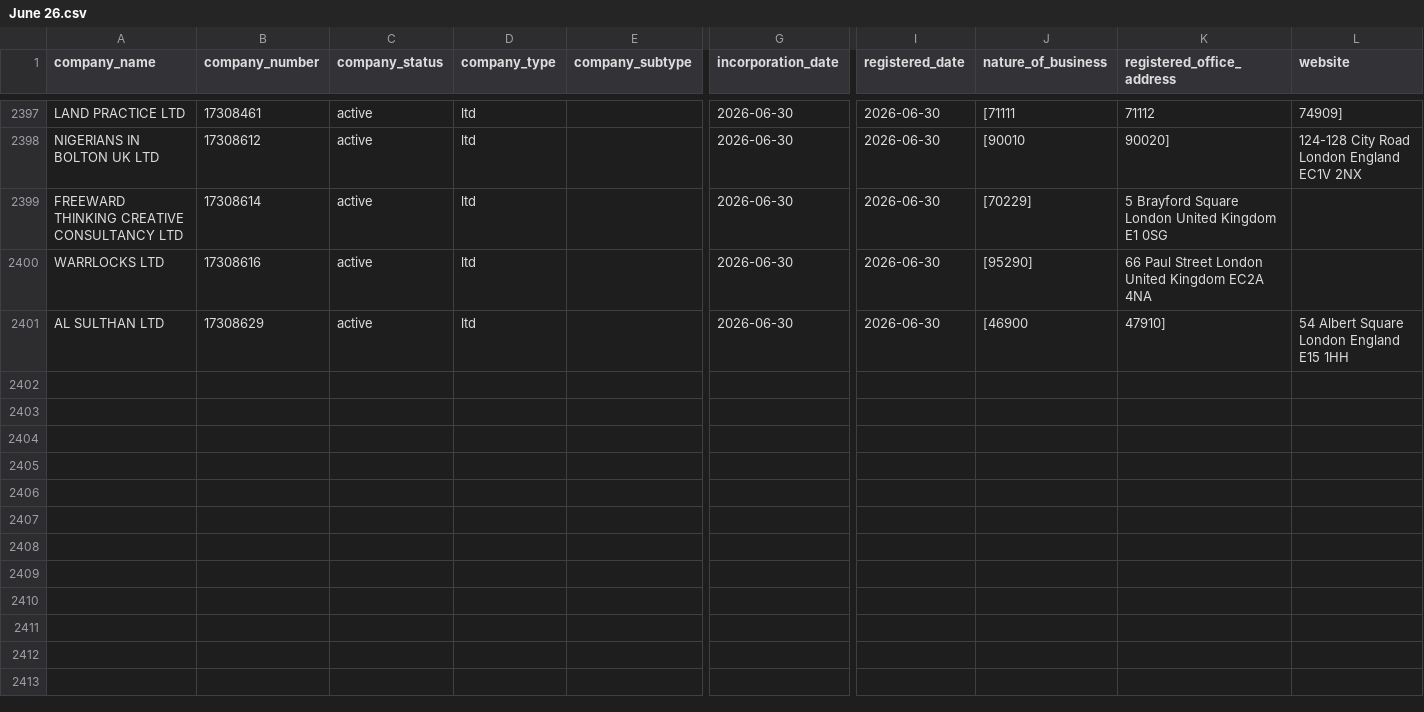
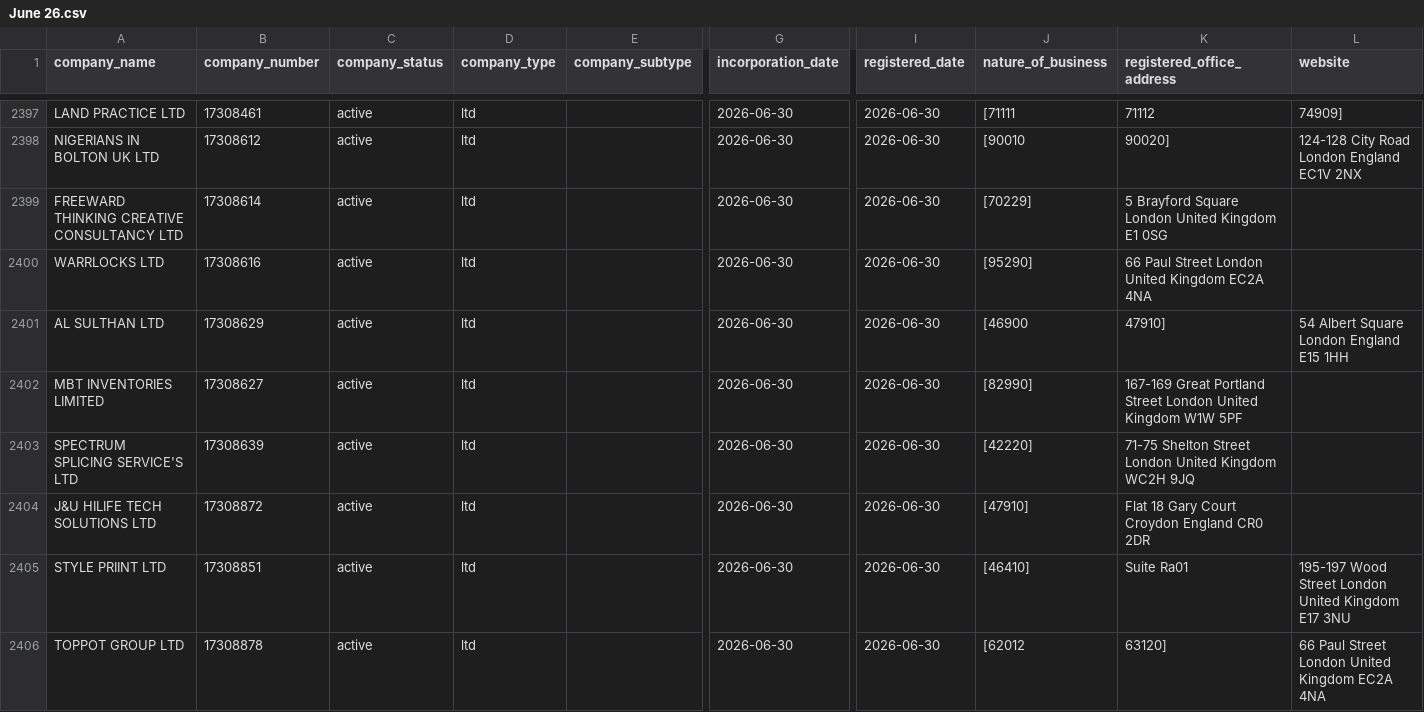
Before and after one commit to georgeunifi/George-Nicholson, a CSV file: London/Enriched/June 26.csv, drawn as a sheet; only a part is shown, gaps mark what is left out; rows hold the shown columns only; the diff covers the shown part only; the diff names each change by its address in the sheet, - before the commit and + after, or states it on an @@ line.

```diff
--- a/London/Enriched/June 26.csv
+++ b/London/Enriched/June 26.csv
+row 2402: MBT INVENTORIES LIMITED | 17308627 | active | ltd |  | 2026-06-30 | 2026-06-30 | [82990] | 167-169 Great Portland Street London United Kingdom W1W 5PF
+row 2403: SPECTRUM SPLICING SERVICE'S LTD | 17308639 | active | ltd |  | 2026-06-30 | 2026-06-30 | [42220] | 71-75 Shelton Street London United Kingdom WC2H 9JQ
+row 2404: J&U HILIFE TECH SOLUTIONS LTD | 17308872 | active | ltd |  | 2026-06-30 | 2026-06-30 | [47910] | Flat 18 Gary Court Croydon England CR0 2DR
+row 2405: STYLE PRIINT LTD | 17308851 | active | ltd |  | 2026-06-30 | 2026-06-30 | [46410] | Suite Ra01 | 195-197 Wood Street London United Kingdom E17 3NU
+row 2406: TOPPOT GROUP LTD | 17308878 | active | ltd |  | 2026-06-30 | 2026-06-30 | [62012 | 63120] | 66 Paul Street London United Kingdom EC2A 4NA
```
Also changed, not shown: 15 added rows elsewhere in this file.
